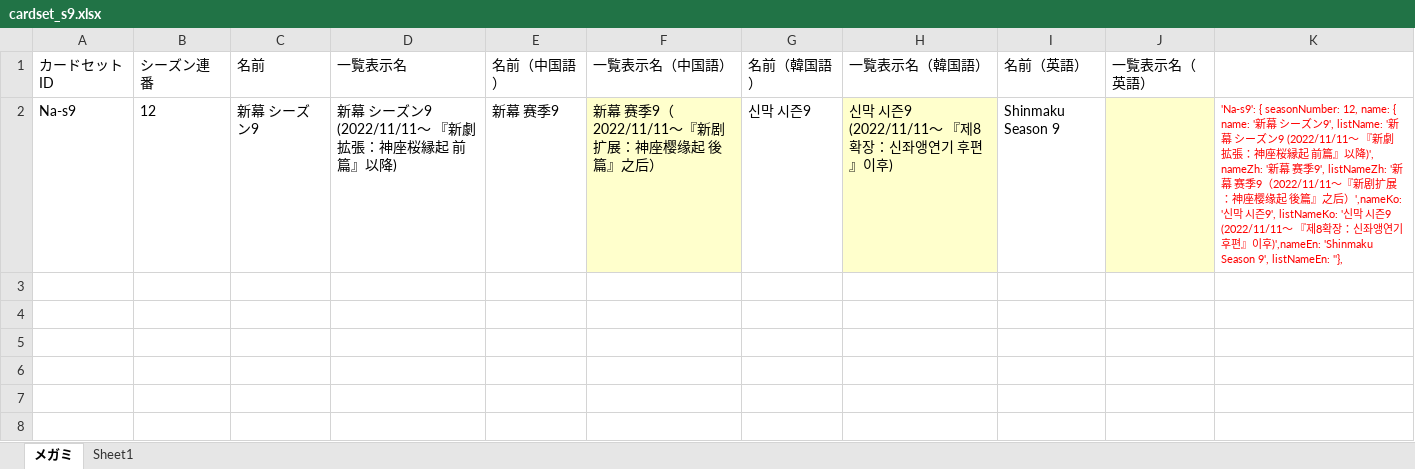
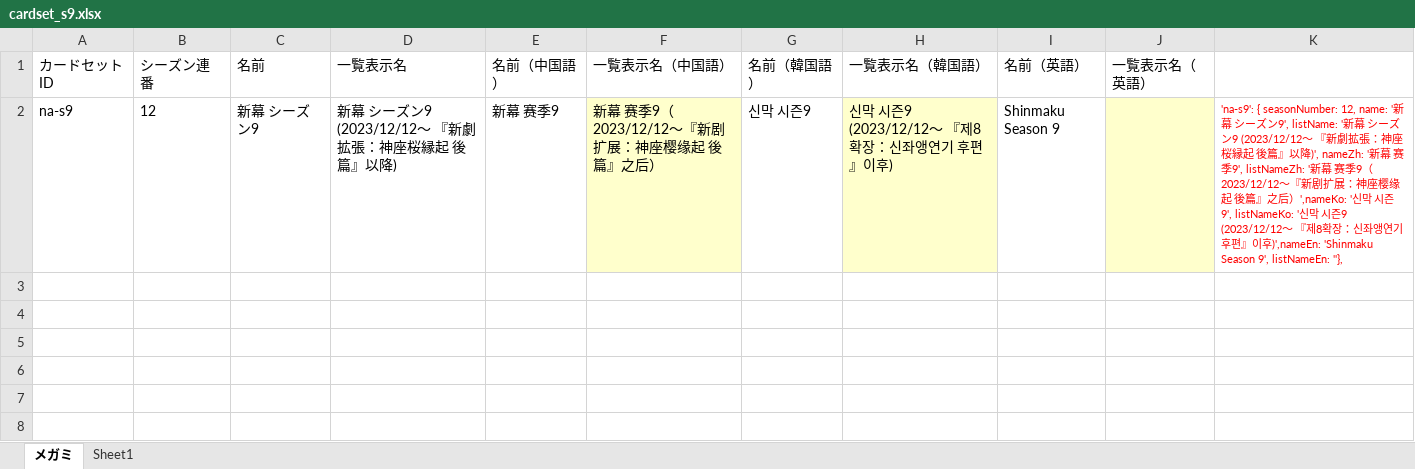
Before and after one commit to tetradice/furuyoni-data, an Excel workbook: sheet/cardset_s9.xlsx, sheet メガミ, drawn as a sheet; only a part is shown; values as stored, in another font and other column widths than the file's, no borders; the diff names each change by its address in the sheet, - before the commit and + after, or states it on an @@ line.

```diff
--- a/sheet/cardset_s9.xlsx (sheet メガミ)
+++ b/sheet/cardset_s9.xlsx (sheet メガミ)
-A2 (カードセットID): Na-s9
+A2 (カードセットID): na-s9
-D2 (一覧表示名): 新幕 シーズン9 (2022/11/11～ 『新劇拡張：神座桜縁起 前篇』以降)
+D2 (一覧表示名): 新幕 シーズン9 (2023/12/12～ 『新劇拡張：神座桜縁起 後篇』以降)
-F2 (一覧表示名（中国語）): 新幕 赛季9（2022/11/11～『新剧扩展：神座樱缘起 後篇』之后）
+F2 (一覧表示名（中国語）): 新幕 赛季9（2023/12/12～『新剧扩展：神座樱缘起 後篇』之后）
-H2 (一覧表示名（韓国語）): 신막 시즌9 (2022/11/11～ 『제8확장：신좌앵연기 후편』이후)
+H2 (一覧表示名（韓国語）): 신막 시즌9 (2023/12/12～ 『제8확장：신좌앵연기 후편』이후)
-K2: 'Na-s9': { seasonNumber: 12, name: { name: '新幕 シーズン9', listName: '新幕 シーズン9 (2022/11/11～ 『新劇拡張：神座桜縁起 前篇』以降)', nameZh: '新幕 赛季9', listNameZh: '新幕 赛季9（2022/11/11～『新剧扩展：神座樱缘起 後篇』之后）',nameKo: '신막 시즌9', listNameKo: '신막 시즌9 (2022/11/11～ 『제…
+K2: 'na-s9': { seasonNumber: 12, name: '新幕 シーズン9', listName: '新幕 シーズン9 (2023/12/12～ 『新劇拡張：神座桜縁起 後篇』以降)', nameZh: '新幕 赛季9', listNameZh: '新幕 赛季9（2023/12/12～『新剧扩展：神座樱缘起 後篇』之后）',nameKo: '신막 시즌9', listNameKo: '신막 시즌9 (2023/12/12～ 『제…
```
Also changed, not shown: sheet/cards.xlsx, sheet/cards_s9.xlsx, 26 other files.
